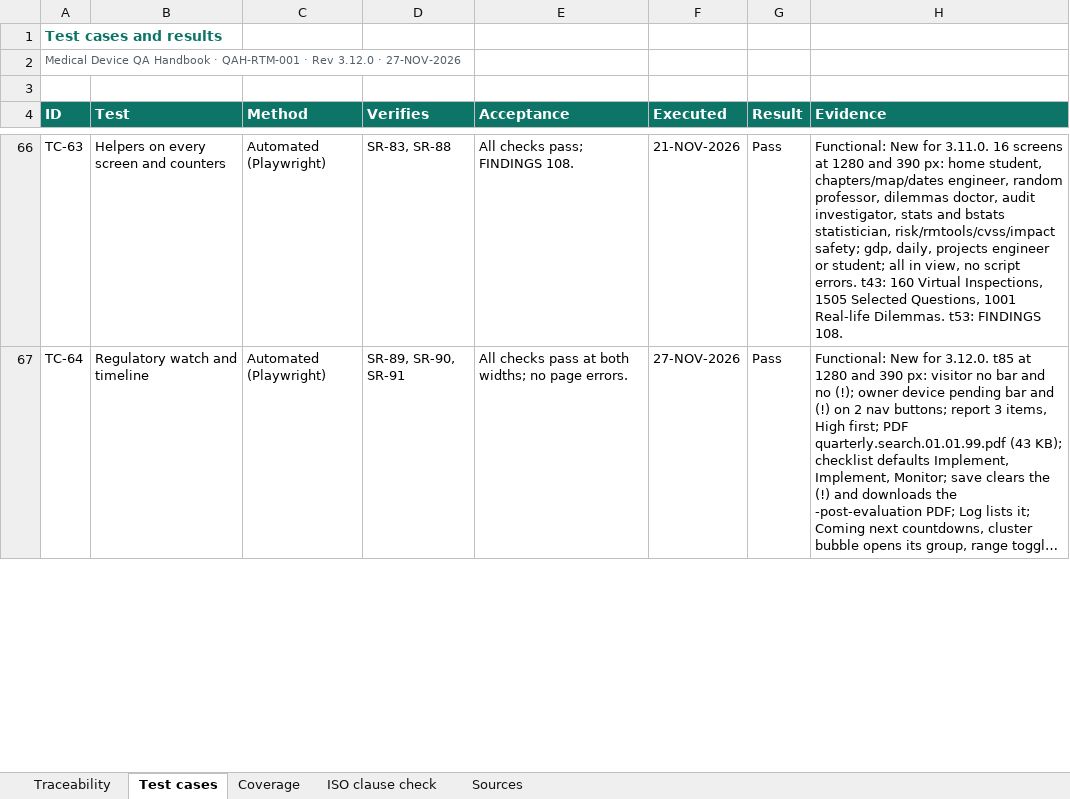
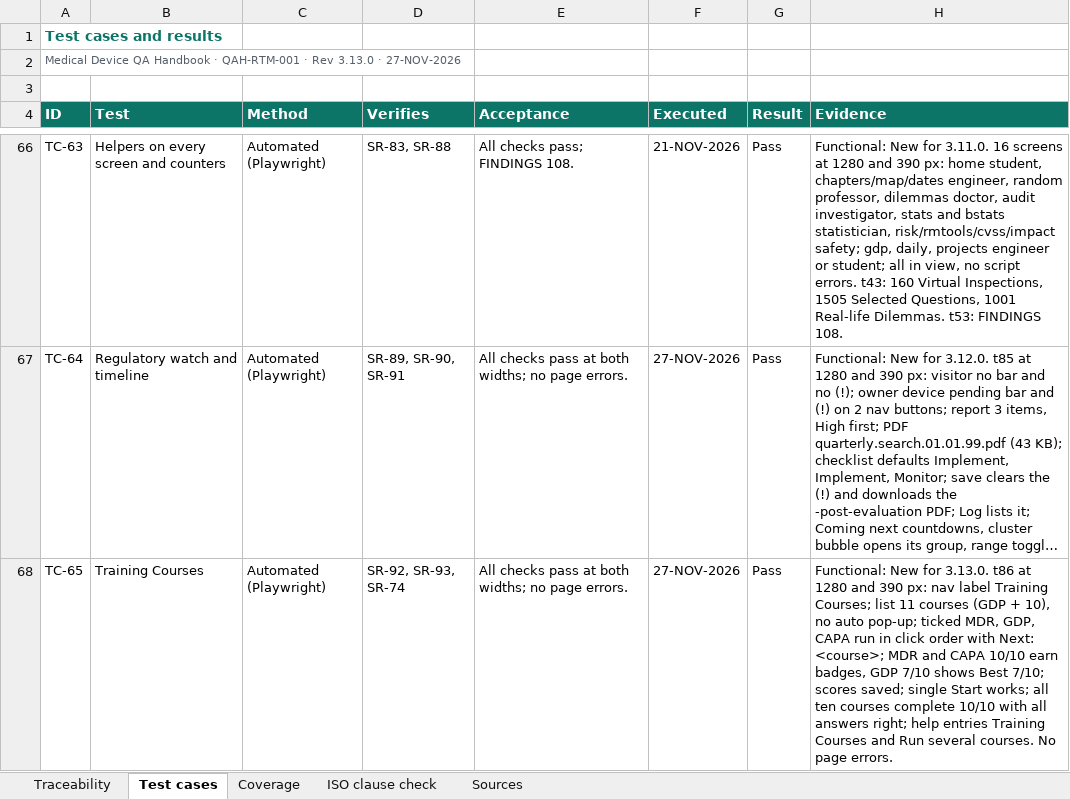
Before and after one commit to artisseri12asaf/qms-refresher, an Excel workbook: vv/RTM.xlsx, sheet Test cases, drawn as a sheet; only a part is shown, gaps mark what is left out; long unchanged cells end in …; values as stored, in another font and other column widths than the file's, no borders; the diff covers the shown part only; the diff names each change by its address in the sheet, - before the commit and + after, or states it on an @@ line.

```diff
--- a/vv/RTM.xlsx (sheet Test cases)
+++ b/vv/RTM.xlsx (sheet Test cases)
-A2 (ID): …· Rev 3.12.0 · 27-NOV-2026
+A2 (ID): …· Rev 3.13.0 · 27-NOV-2026
+row 68: TC-65 | Training Courses | Automated (Playwright) | SR-92, SR-93, SR-74 | All checks pass at both widths; no page errors. | 27-NOV-2026 | Pass | Functional: New for 3.13.0. t86 at 1280 and 390 px: nav label Training Courses; list 11 courses (GDP + 10), no auto pop-up; ticked MDR, GDP, CAPA run in click order with Next: <course>; MDR and CAPA 10/10 earn badges, GDP 7/10 shows Best 7/10; scores saved; single Start works; all ten courses complete 10/10 with all answers right; help entries Training Courses and Run several courses. No page errors.
```
Also changed, not shown: 3 edited cells elsewhere in this sheet, sheet Traceability, sheet Coverage, sheet Sources, sheet ISO clause check, 15 other files.
